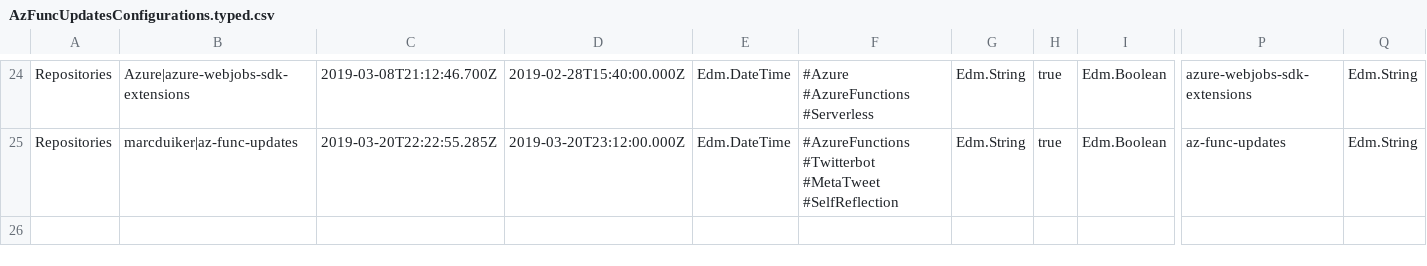
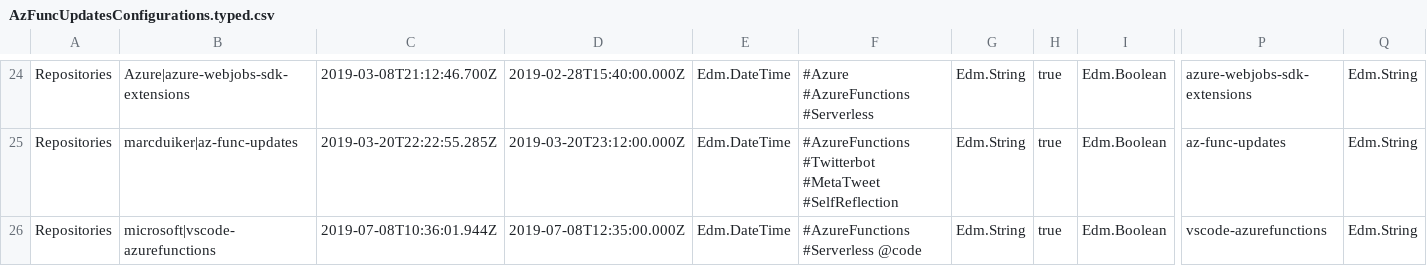
Before and after one commit to marcduiker/az-func-updates, a CSV file: config/AzFuncUpdatesConfigurations.typed.csv, drawn as a sheet; only a part is shown, gaps mark what is left out; rows hold the shown columns only; the diff names each change by its address in the sheet, - before the commit and + after, or states it on an @@ line.

Commit message:
Added vscode-azurefunctions as repo source

```diff
--- a/config/AzFuncUpdatesConfigurations.typed.csv
+++ b/config/AzFuncUpdatesConfigurations.typed.csv
+row 26: Repositories | microsoft|vscode-azurefunctions | 2019-07-08T10:36:01.944Z | 2019-07-08T12:35:00.000Z | Edm.DateTime | #AzureFunctions #Serverless @code | Edm.String | true | Edm.Boolean | vscode-azurefunctions | Edm.String
```
Also changed, not shown: 1 other file.
